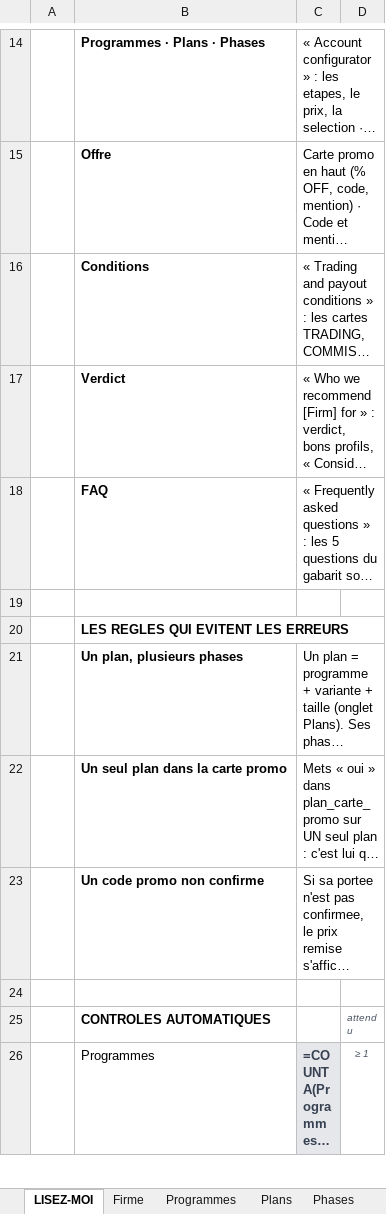
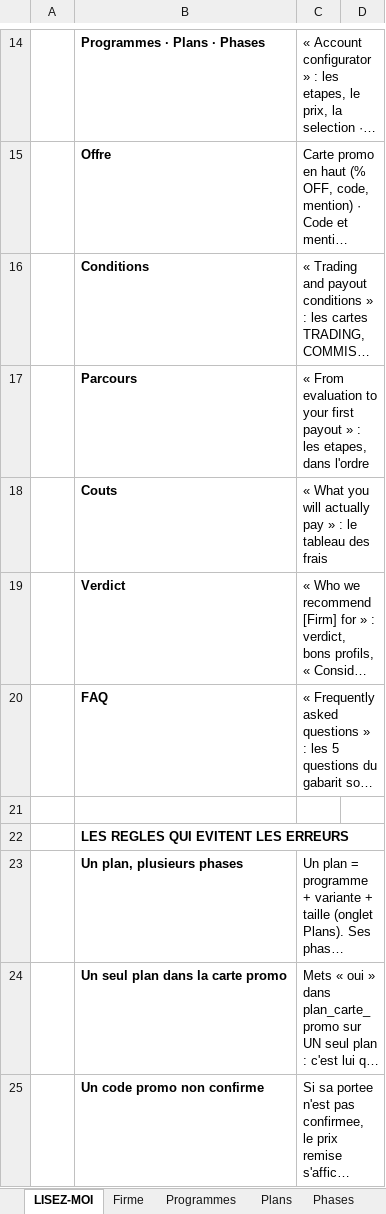
Before and after one commit to Sofiane5959/propfirmscanner-landing, an Excel workbook: data/firms/futureselite.xlsx, sheet LISEZ-MOI, drawn as a sheet; only a part is shown, gaps mark what is left out; the shorter side is filled out with more unchanged rows; long unchanged cells end in …; values as stored, in another font and other column widths than the file's, no borders; formulas without a stored value are shown as written; the diff names each change by its address in the sheet, - before the commit and + after, or states it on an @@ line.

```diff
--- a/data/firms/futureselite.xlsx (sheet LISEZ-MOI)
+++ b/data/firms/futureselite.xlsx (sheet LISEZ-MOI)
+row 17:  | Parcours | « From evaluation to your first payout » : les etapes, dans l'ordre
+row 18:  | Couts | « What you will actually pay » : le tableau des frais
```
Also changed, not shown: other sheet tabs, MODELE-propfirm.xlsx, 6 other files.
